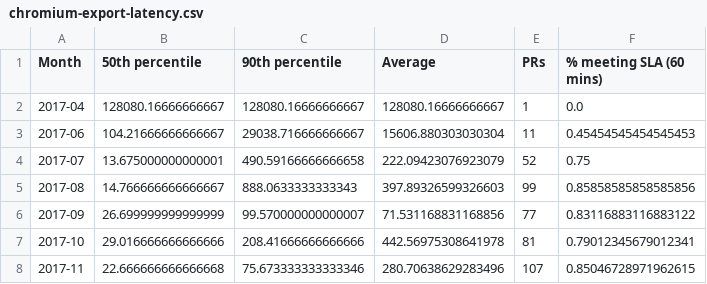
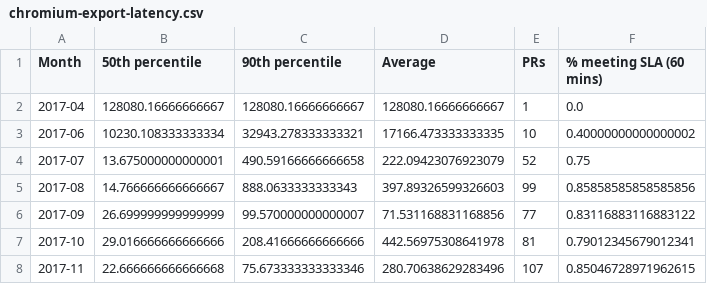
Before and after one commit to Ecosystem-Infra/ecosystem-infra-stats, a CSV file: chromium-export-latency.csv, drawn as a sheet.

```diff
--- a/chromium-export-latency.csv
+++ b/chromium-export-latency.csv
@@ -2,3 +2,3 @@ Month,50th percentile,90th percentile,Average,PRs,% meeting SLA (60 mins)
 2017-04,128080.16666666667,128080.16666666667,128080.16666666667,1,0.0
-2017-06,104.21666666666667,29038.716666666667,15606.880303030304,11,0.45454545454545453
+2017-06,10230.108333333334,32943.278333333321,17166.473333333335,10,0.40000000000000002
 2017-07,13.675000000000001,490.59166666666658,222.09423076923079,52,0.75
```
Also changed, not shown: wpt-commits.csv, 1 other file.
